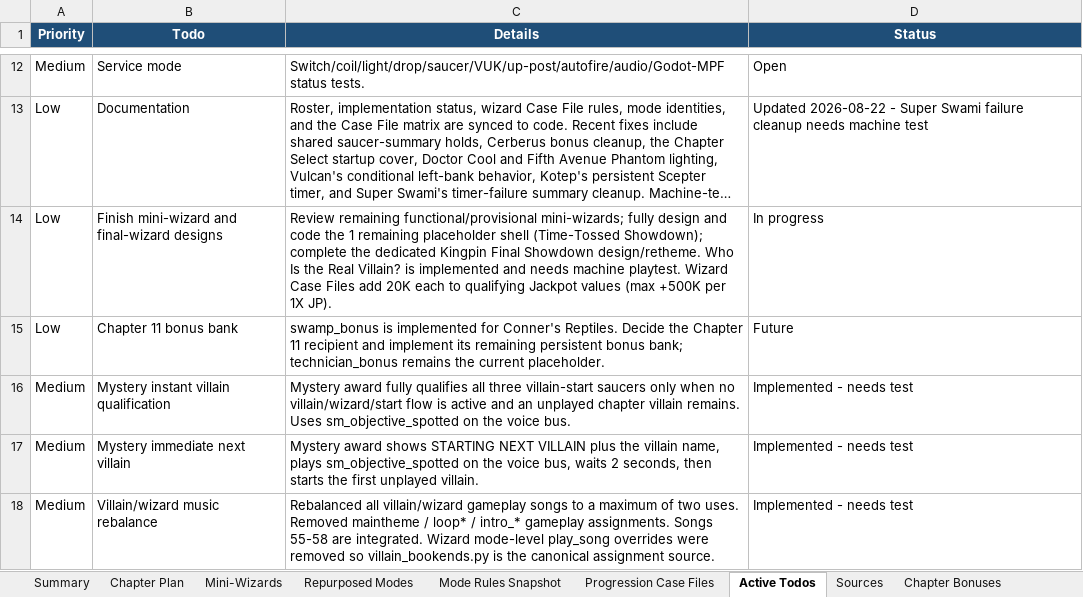
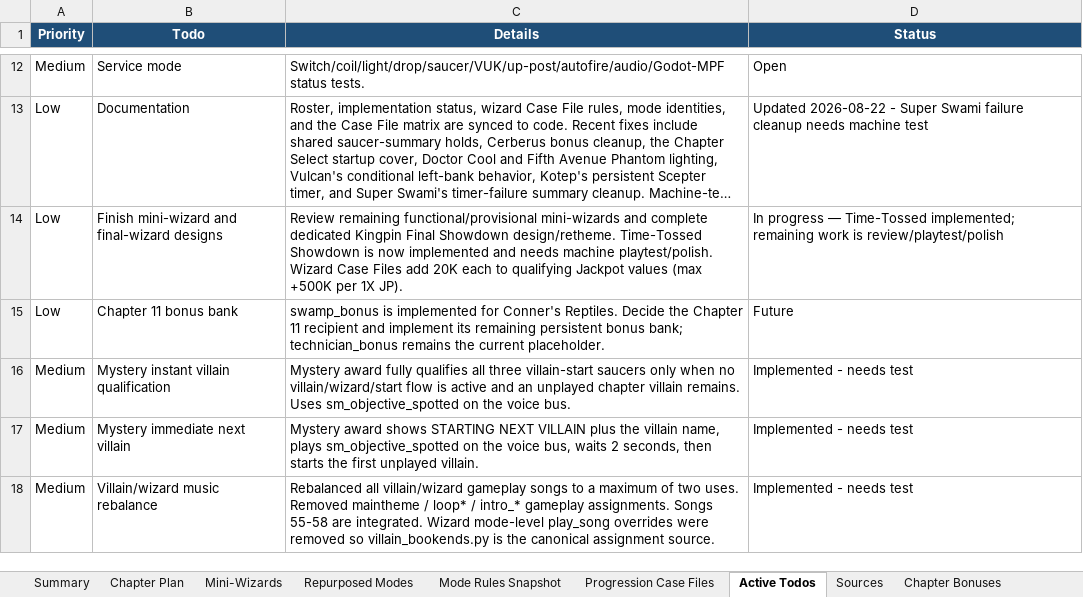
Before and after one commit to MarkInc666/AmazingSpiderMan67, an Excel workbook: docs/final/ASM67_55_Villains_11_Wizards_1_Final_Wizard_Tracker.xlsx, sheet Active Todos, drawn as a sheet; only a part is shown, gaps mark what is left out; long unchanged cells end in …; values as stored, in another font and other column widths than the file's, no borders; the diff names each change by its address in the sheet, - before the commit and + after, or states it on an @@ line.

Commit message:
chap 11 wiz - time tossed showdown

```diff
--- a/docs/final/ASM67_55_Villains_11_Wizards_1_Final_Wizard_Tracker.xlsx (sheet Active Todos)
+++ b/docs/final/ASM67_55_Villains_11_Wizards_1_Final_Wizard_Tracker.xlsx (sheet Active Todos)
-C14 (Details): …remaining functional/provisional mini-wizards; fully design and code the 1 remaining placeholder shell (Time-Tossed Showdown); complete the dedicated Kingpin Final Showdown design/retheme. Who Is the Real Villain? is implemented and needs machine playtest. Wizard Case…
+C14 (Details): …remaining functional/provisional mini-wizards and complete dedicated Kingpin Final Showdown design/retheme. Time-Tossed Showdown is now implemented and needs machine playtest/polish. Wizard Case…
-D14 (Status): In progress
+D14 (Status): In progress — Time-Tossed implemented; remaining work is review/playtest/polish
```
Also changed, not shown: sheet Mini-Wizards, sheet Implementation Status, 7 other files.
